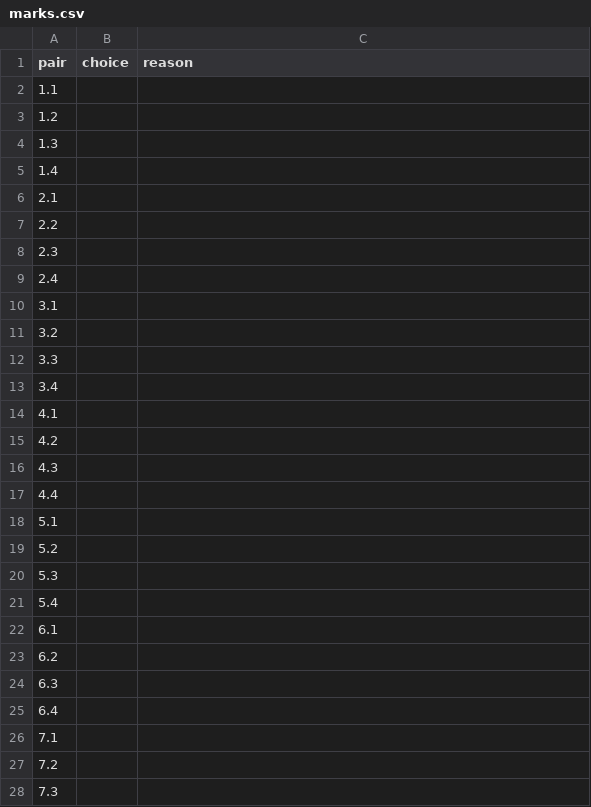
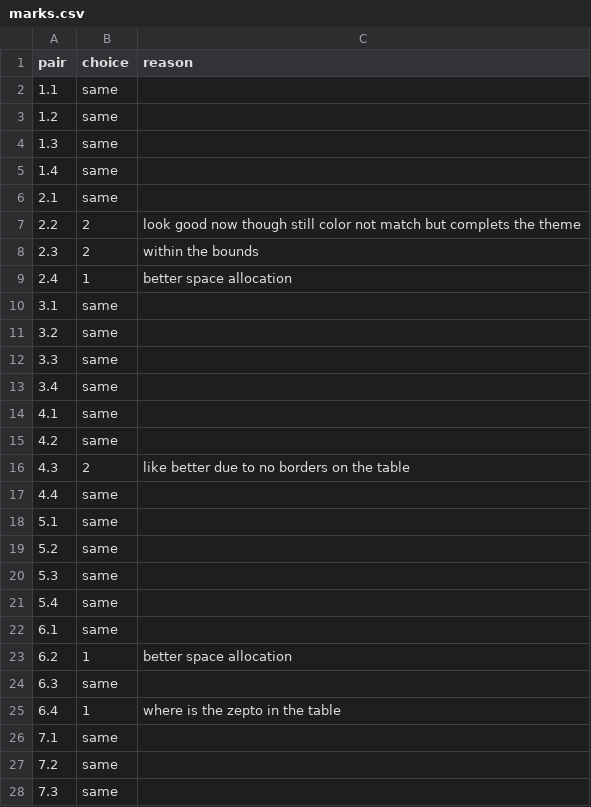
Before and after one commit to DeepankarDRS/presentation-pipeline, a CSV file: presentation-pipeline/docs/eval/table-node/native-marks/marks.csv, drawn as a sheet; only a part is shown; the diff covers the shown part only.

```diff
--- a/presentation-pipeline/docs/eval/table-node/native-marks/marks.csv
+++ b/presentation-pipeline/docs/eval/table-node/native-marks/marks.csv
@@ -1,28 +1,28 @@
 pair,choice,reason
-1.1,,
-1.2,,
-1.3,,
-1.4,,
-2.1,,
-2.2,,
-2.3,,
-2.4,,
-3.1,,
-3.2,,
-3.3,,
-3.4,,
-4.1,,
-4.2,,
-4.3,,
-4.4,,
-5.1,,
-5.2,,
-5.3,,
-5.4,,
-6.1,,
-6.2,,
-6.3,,
-6.4,,
-7.1,,
-7.2,,
-7.3,,
+1.1,same,
+1.2,same,
+1.3,same,
+1.4,same,
+2.1,same,
+2.2,2,look good now though still color not match but complets the theme
+2.3,2,within the bounds
+2.4,1,better space allocation
+3.1,same,
+3.2,same,
+3.3,same,
+3.4,same,
+4.1,same,
+4.2,same,
+4.3,2,like better due to no borders on the table
+4.4,same,
+5.1,same,
+5.2,same,
+5.3,same,
+5.4,same,
+6.1,same,
+6.2,1,better space allocation
+6.3,same,
+6.4,1,where is the zepto in the table
+7.1,same,
+7.2,same,
+7.3,same,
```
Also changed, not shown: 46 edited cells elsewhere in this file, 1 other file.
